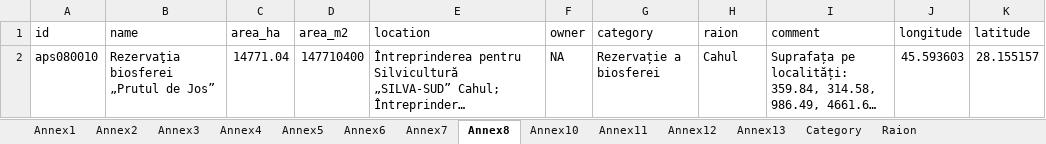
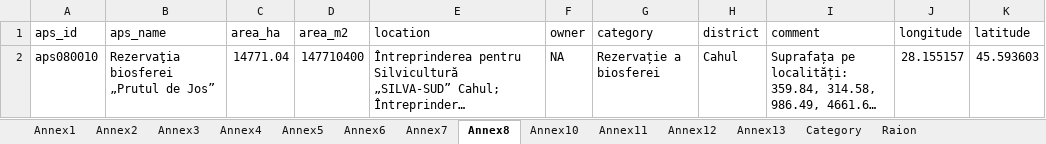
Before and after one commit to vzagaevschi/Data-Analysis-Portfolio, an Excel workbook: Protected Areas/03_Spreadsheet/moldova_protected_areas_v4.xlsx, sheet Annex8, drawn as a sheet; long unchanged cells end in …; values as stored, in another font and other column widths than the file's, no borders; table styles not drawn; the diff names each change by its address in the sheet, - before the commit and + after, or states it on an @@ line.

```diff
--- a/Protected Areas/03_Spreadsheet/moldova_protected_areas_v4.xlsx (sheet Annex8)
+++ b/Protected Areas/03_Spreadsheet/moldova_protected_areas_v4.xlsx (sheet Annex8)
-A1: id
+A1: aps_id
-B1: name
+B1: aps_name
-H1: raion
+H1: district
-J2 (longitude): 45.593603
+J2 (longitude): 28.155157
-K2 (latitude): 28.155157
+K2 (latitude): 45.593603
```
Also changed, not shown: sheet Evolution_1971_2020, sheet Annex7, sheet Annex4, sheet Annex3, sheet Annex12, sheet Annex13, 8 more sheets, other sheet tabs, 2 other files.
